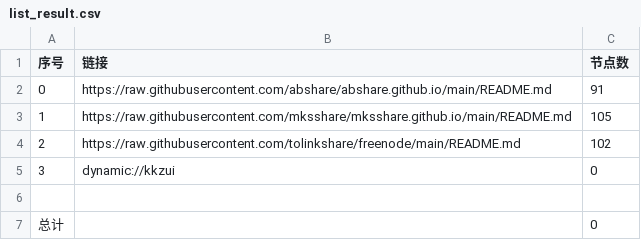
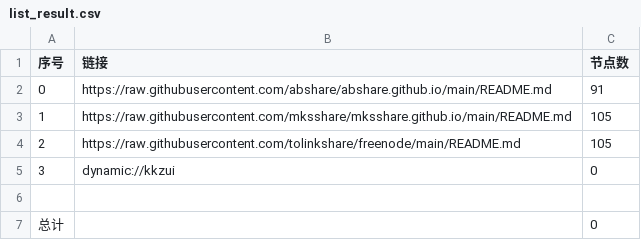
Before and after one commit to obscure1990/v2sub, a CSV file: list_result.csv, drawn as a sheet.

```diff
--- a/list_result.csv
+++ b/list_result.csv
@@ -3,3 +3,3 @@
 1,https://raw.githubusercontent.com/mksshare/mksshare.github.io/main/README.md,105
-2,https://raw.githubusercontent.com/tolinkshare/freenode/main/README.md,102
+2,https://raw.githubusercontent.com/tolinkshare/freenode/main/README.md,105
 3,dynamic://kkzui,0
```
Also changed, not shown: 5 other files.
